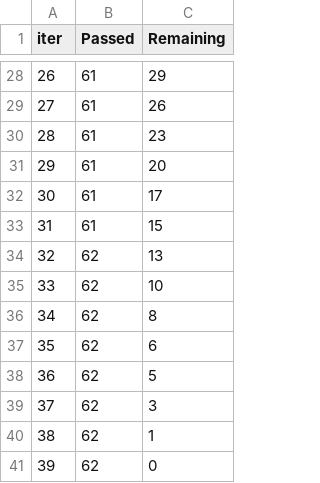
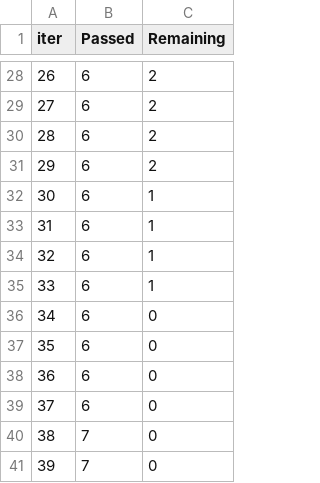
Before and after one commit to suhanipandita/AcadeloPro, a TSV file: catboost_info/time_left.tsv, drawn as a sheet; only a part is shown, gaps mark what is left out; the diff covers the shown part only.

```diff
--- a/catboost_info/time_left.tsv
+++ b/catboost_info/time_left.tsv
@@ -28,14 +28,14 @@ iter	Passed	Remaining
-26	61	29
-27	61	26
-28	61	23
-29	61	20
-30	61	17
-31	61	15
-32	62	13
-33	62	10
-34	62	8
-35	62	6
-36	62	5
-37	62	3
-38	62	1
-39	62	0
+26	6	2
+27	6	2
+28	6	2
+29	6	2
+30	6	1
+31	6	1
+32	6	1
+33	6	1
+34	6	0
+35	6	0
+36	6	0
+37	6	0
+38	7	0
+39	7	0
```
Also changed, not shown: 52 edited cells elsewhere in this file, 4 other files.
